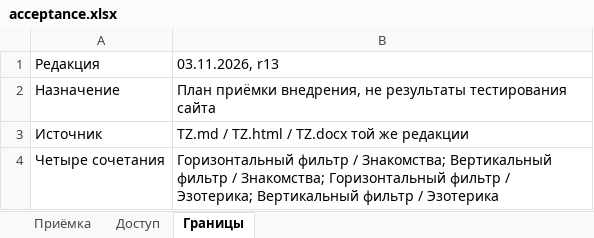
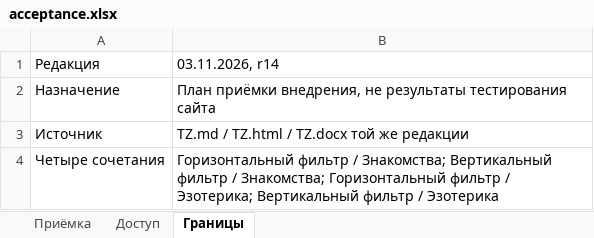
Before and after one commit to cutthreat/confideline, an Excel workbook: deliveries/catalog-development-20261102/filter/acceptance.xlsx, sheet Границы, drawn as a sheet; values as stored, in another font and other column widths than the file's, no borders; the diff names each change by its address in the sheet, - before the commit and + after, or states it on an @@ line.

Commit message:
Restore complete settings context in catalog handoff r14

```diff
--- a/deliveries/catalog-development-20261102/filter/acceptance.xlsx (sheet Границы)
+++ b/deliveries/catalog-development-20261102/filter/acceptance.xlsx (sheet Границы)
-B1: 03.11.2026, r13
+B1: 03.11.2026, r14
```
Also changed, not shown: deliveries/catalog-development-20261102/results/acceptance.xlsx, 27 other files.
